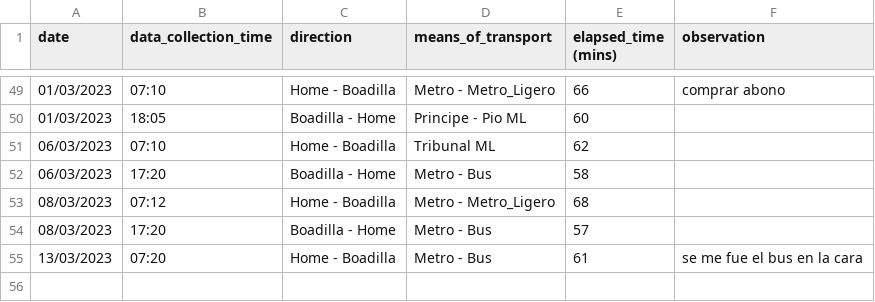
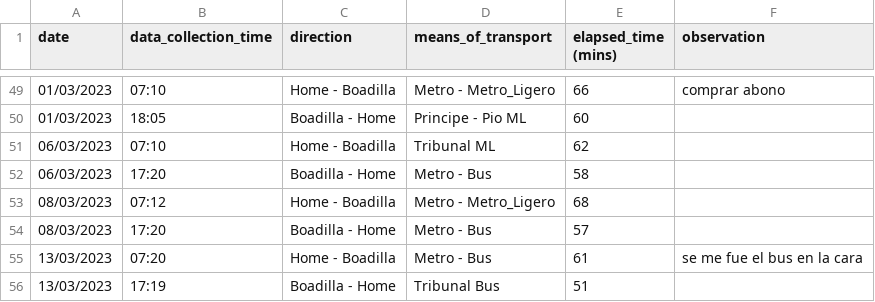
Before and after one commit to xBorja042/time_computer, a CSV file: input_files/historic_travels2.csv, drawn as a sheet; only a part is shown, gaps mark what is left out; the diff names each change by its address in the sheet, - before the commit and + after, or states it on an @@ line.

```diff
--- a/input_files/historic_travels2.csv
+++ b/input_files/historic_travels2.csv
+row 56: 13/03/2023 | 17:19 | Boadilla - Home | Tribunal Bus | 51
```
Also changed, not shown: input_files/processed_file.csv, 1 other file.
